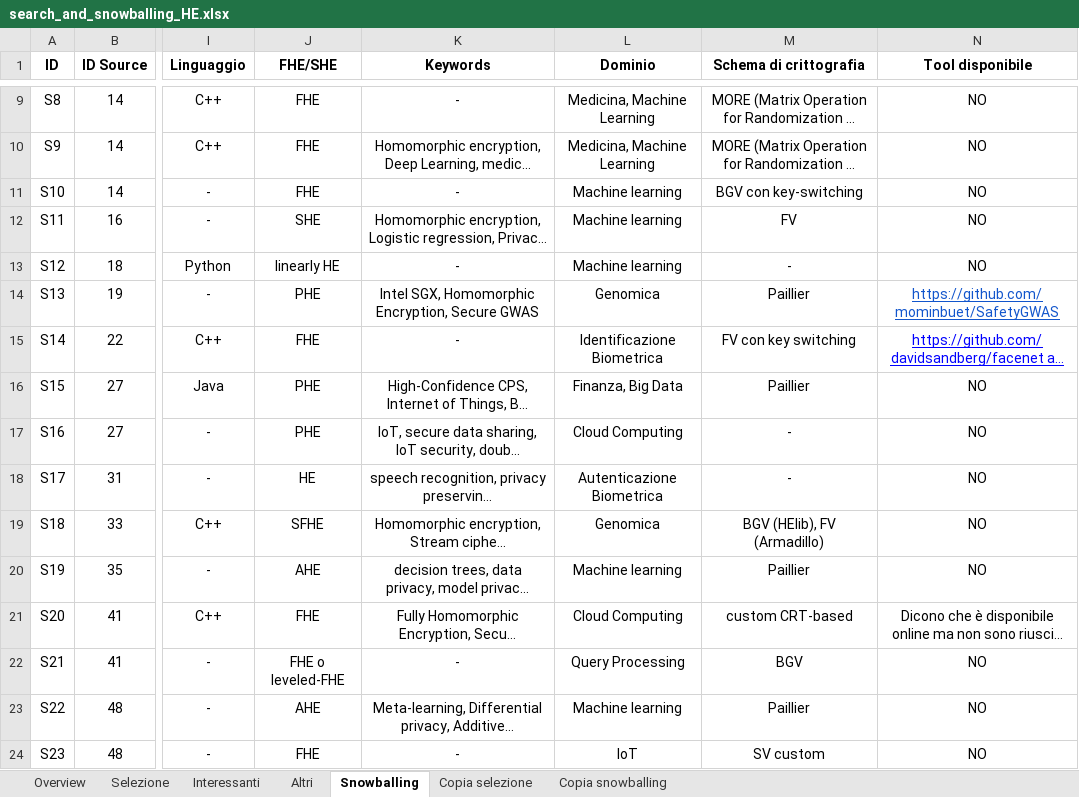
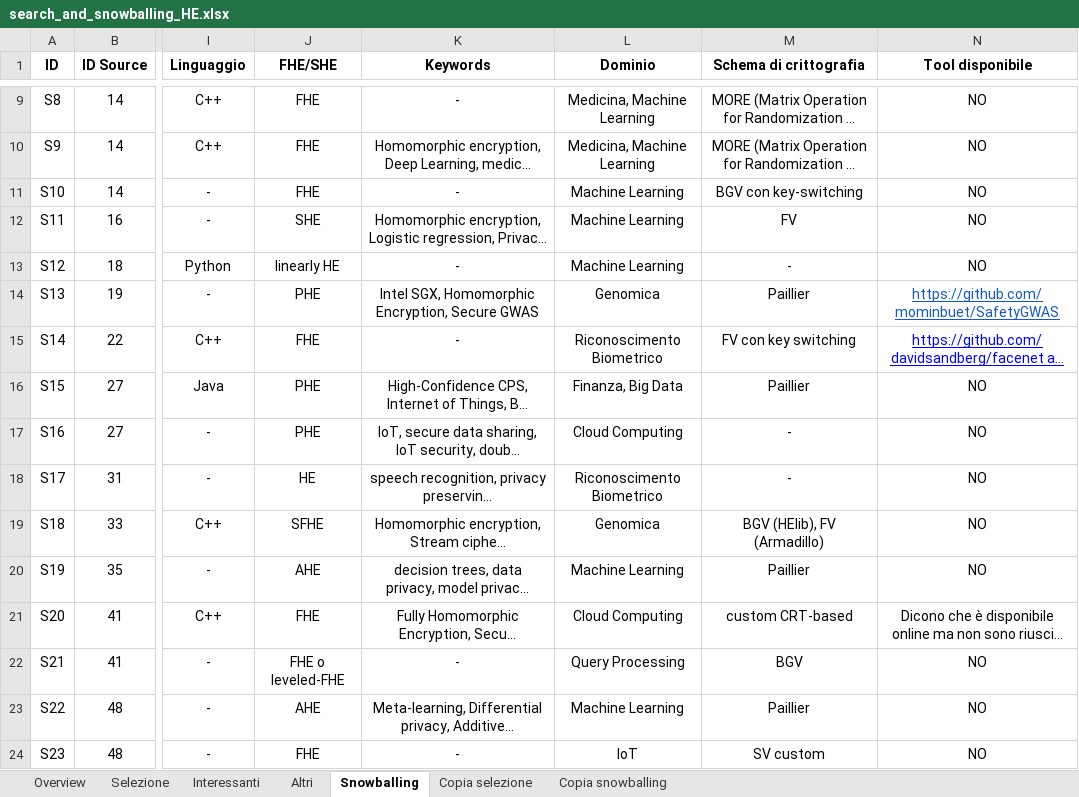
Before and after one commit to Giamma969/he, an Excel workbook: data/search_and_snowballing_HE.xlsx, sheet Snowballing, drawn as a sheet; only a part is shown, gaps mark what is left out; long unchanged cells end in …; values as stored, in another font and other column widths than the file's, no borders; charts and pictures not drawn; the diff covers the shown part only; the diff names each change by its address in the sheet, - before the commit and + after, or states it on an @@ line.

```diff
--- a/data/search_and_snowballing_HE.xlsx (sheet Snowballing)
+++ b/data/search_and_snowballing_HE.xlsx (sheet Snowballing)
-L11:L13 (Dominio): Machine learning
+L11:L13 (Dominio): Machine Learning
-L15 (Dominio): Identificazione Biometrica
+L15 (Dominio): Riconoscimento Biometrico
-L18 (Dominio): Autenticazione Biometrica
+L18 (Dominio): Riconoscimento Biometrico
-L20 (Dominio): Machine learning
+L20 (Dominio): Machine Learning
-L23 (Dominio): Machine learning
+L23 (Dominio): Machine Learning
```
Also changed, not shown: 2 removed rows and 17 edited cells elsewhere in this sheet, sheet Copia snowballing, sheet Copia selezione, sheet Selezione, 14 other files.
